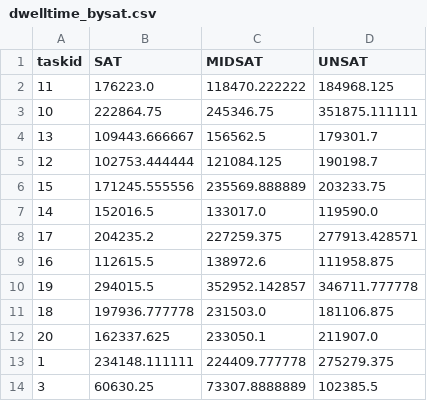
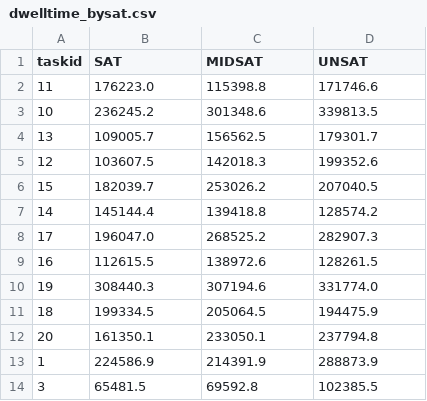
Before and after one commit to luochengleo/timesearch, a CSV file: insight/data/dwelltime/dwelltime_bysat.csv, drawn as a sheet; only a part is shown; the diff covers the shown part only.

```diff
--- a/insight/data/dwelltime/dwelltime_bysat.csv
+++ b/insight/data/dwelltime/dwelltime_bysat.csv
@@ -1,14 +1,14 @@
 taskid,SAT,MIDSAT,UNSAT
-11,176223.0,118470.222222,184968.125
-10,222864.75,245346.75,351875.111111
-13,109443.666667,156562.5,179301.7
-12,102753.444444,121084.125,190198.7
-15,171245.555556,235569.888889,203233.75
-14,152016.5,133017.0,119590.0
-17,204235.2,227259.375,277913.428571
-16,112615.5,138972.6,111958.875
-19,294015.5,352952.142857,346711.777778
-18,197936.777778,231503.0,181106.875
-20,162337.625,233050.1,211907.0
-1,234148.111111,224409.777778,275279.375
-3,60630.25,73307.8888889,102385.5
+11,176223.0,115398.8,171746.6
+10,236245.2,301348.6,339813.5
+13,109005.7,156562.5,179301.7
+12,103607.5,142018.3,199352.6
+15,182039.7,253026.2,207040.5
+14,145144.4,139418.8,128574.2
+17,196047.0,268525.2,282907.3
+16,112615.5,138972.6,128261.5
+19,308440.3,307194.6,331774.0
+18,199334.5,205064.5,194475.9
+20,161350.1,233050.1,237794.8
+1,224586.9,214391.9,288873.9
+3,65481.5,69592.8,102385.5
```
Also changed, not shown: 18 edited cells elsewhere in this file, insight/data/EtimeDtime/Etime_Dtime_bysat.csv, insight/data/EtimeDtime/Etime_Dtime_bytemporal.csv, 18 other files.
